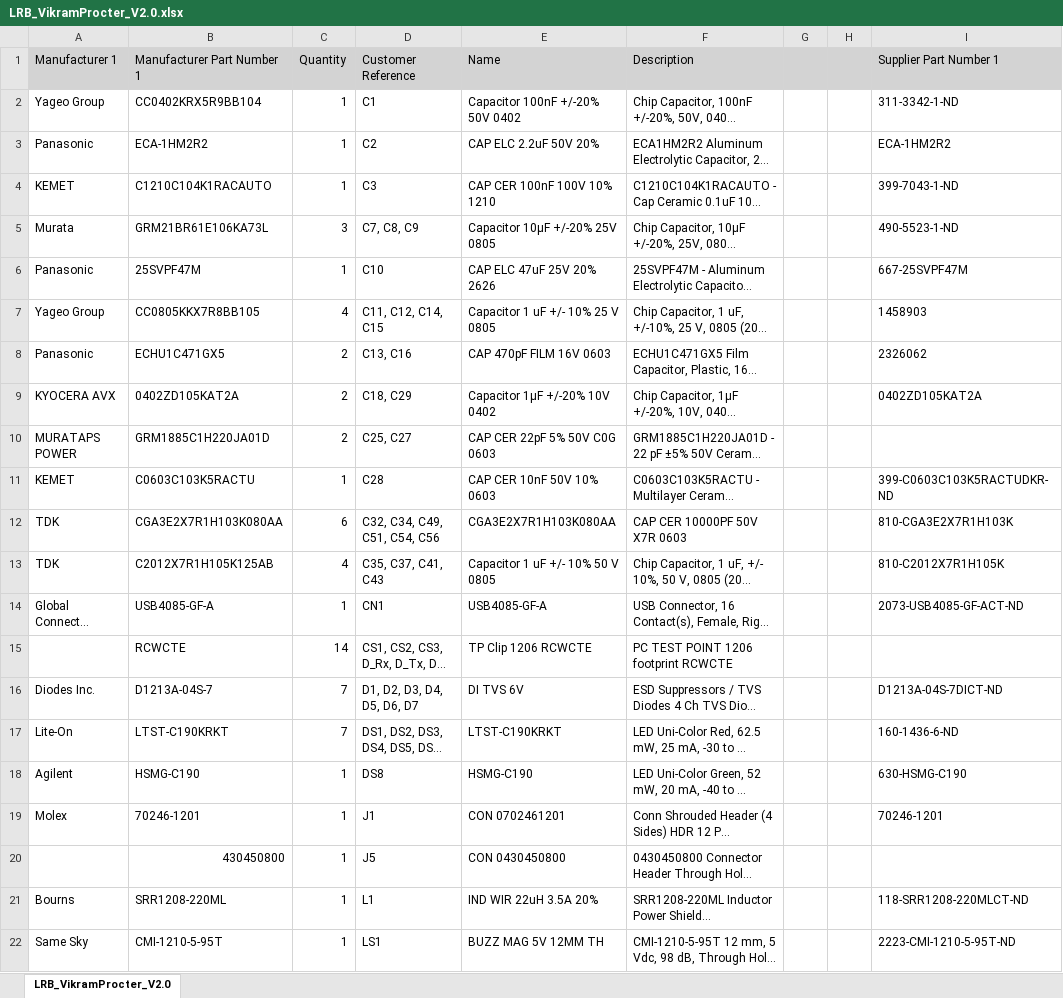
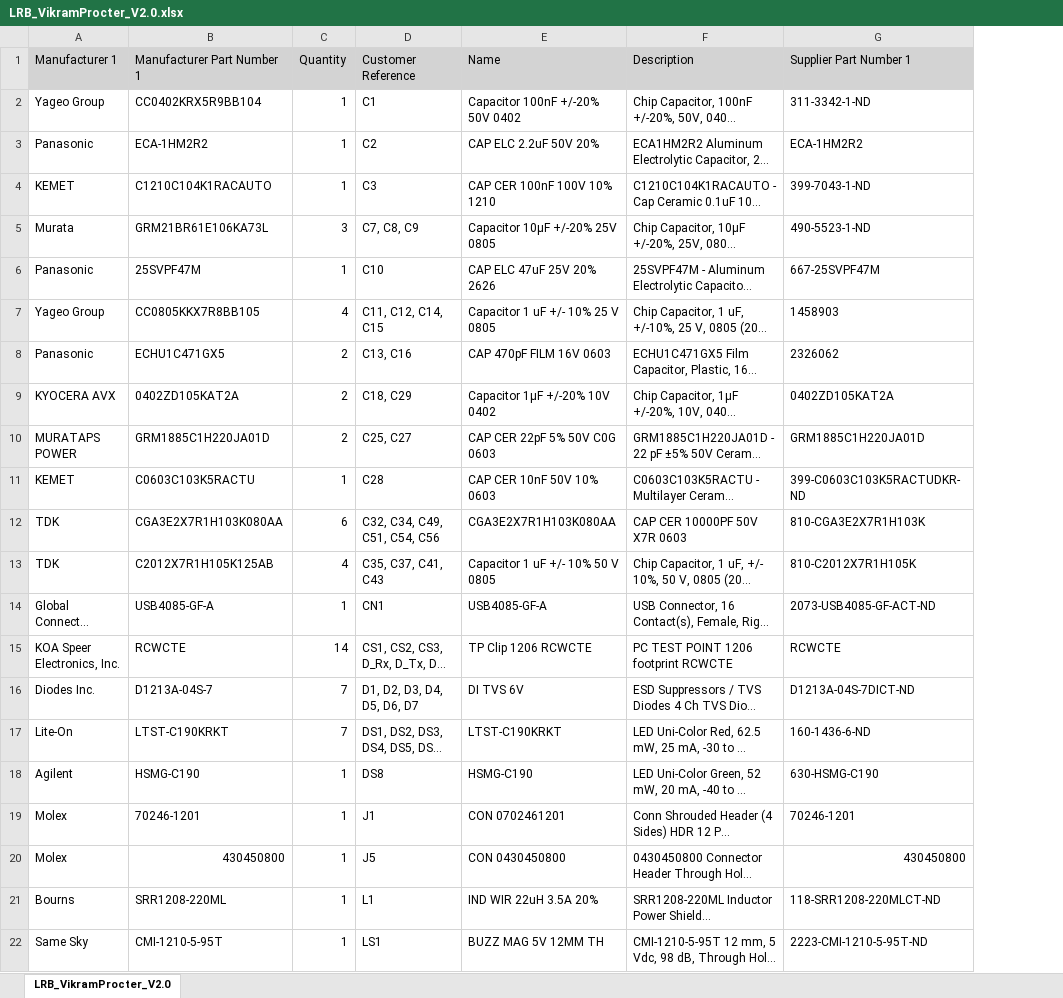
Before and after one commit to VikramP7/SOAR_LaunchRailBoard, an Excel workbook: LRB_VikramProcter_V2.0.xlsx, sheet LRB_VikramProcter_V2.0, drawn as a sheet; only a part is shown; long unchanged cells end in …; values as stored, in another font and other column widths than the file's, no borders; removed rows and columns are numbered as before the commit, all else as after; the diff covers the shown part only; the diff names each change by its address in the sheet, - before the commit and + after, or states it on an @@ line.

```diff
--- a/LRB_VikramProcter_V2.0.xlsx (sheet LRB_VikramProcter_V2.0)
+++ b/LRB_VikramProcter_V2.0.xlsx (sheet LRB_VikramProcter_V2.0)
-column G, empty
-column H, empty
-G10 (Supplier Part Number 1): (empty)
+G10 (Supplier Part Number 1): GRM1885C1H220JA01D
-A15 (Manufacturer 1): (empty)
+A15 (Manufacturer 1): KOA Speer Electronics, Inc.
-G15 (Supplier Part Number 1): (empty)
+G15 (Supplier Part Number 1): RCWCTE
-A20 (Manufacturer 1): (empty)
+A20 (Manufacturer 1): Molex
-G20 (Supplier Part Number 1): (empty)
+G20 (Supplier Part Number 1): 430450800
```
Also changed, not shown: 5 edited cells elsewhere in this sheet, 1 other file.
